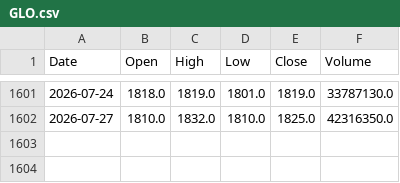
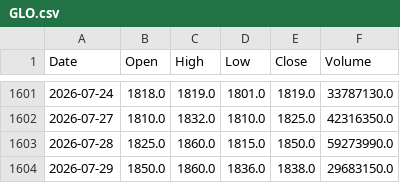
Before and after one commit to AlvinTubtub/pse-stock-price-forecast-automation, a CSV file: data/raw/GLO.csv, drawn as a sheet; only a part is shown, gaps mark what is left out.

```diff
--- a/data/raw/GLO.csv
+++ b/data/raw/GLO.csv
@@ -1602 +1602,3 @@ Date,Open,High,Low,Close,Volume
 2026-07-27,1810.0,1832.0,1810.0,1825.0,42316350.0
+2026-07-28,1825.0,1860.0,1815.0,1850.0,59273990.0
+2026-07-29,1850.0,1860.0,1836.0,1838.0,29683150.0
```
Also changed, not shown: data/raw/ALI.csv, data/raw/BPI.csv, 12 other files.
